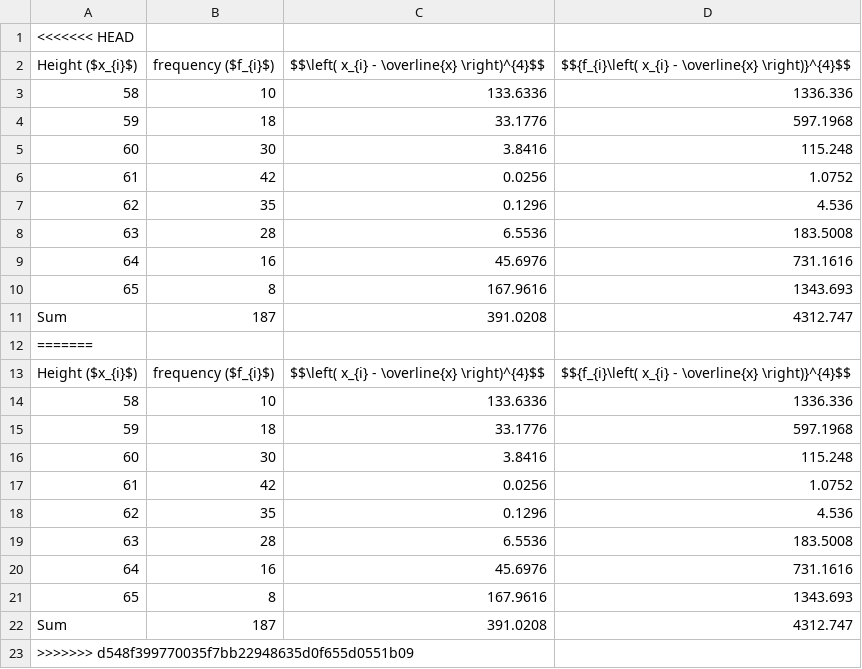
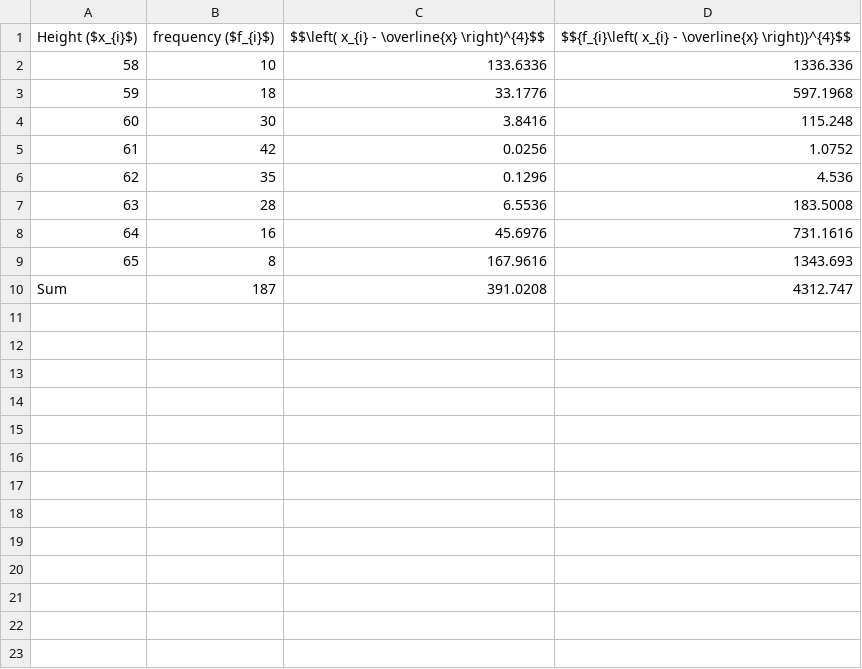
Before and after one commit to KAUMELON/stat3202, a CSV file: csv/Book25.csv, drawn as a sheet; the diff names each change by its address in the sheet, - before the commit and + after, or states it on an @@ line.

```diff
--- a/csv/Book25.csv
+++ b/csv/Book25.csv
-row 1: <<<<<<< HEAD
-row 12: =======
-row 13: Height ($x_{i}$) | frequency ($f_{i}$) | $$\left( x_{i} - \overline{x} \right)^{4}$$ | $${f_{i}\left( x_{i} - \overline{x} \right)}^{4}$$
-row 14: 58 | 10 | 133.6336 | 1336.336
-row 15: 59 | 18 | 33.1776 | 597.1968
-row 16: 60 | 30 | 3.8416 | 115.248
-row 17: 61 | 42 | 0.0256 | 1.0752
-row 18: 62 | 35 | 0.1296 | 4.536
-row 19: 63 | 28 | 6.5536 | 183.5008
-row 20: 64 | 16 | 45.6976 | 731.1616
-row 21: 65 | 8 | 167.9616 | 1343.693
-row 22: Sum | 187 | 391.0208 | 4312.747
-row 23: >>>>>>> d548f399770035f7bb22948635d0f655d0551b09
```
Also changed, not shown: csv/Book13.csv, csv/Book14.csv, 27 other files.
